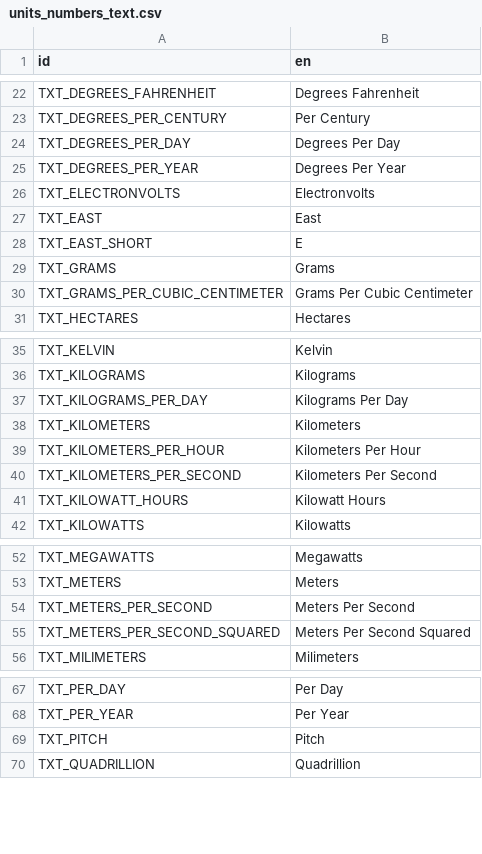
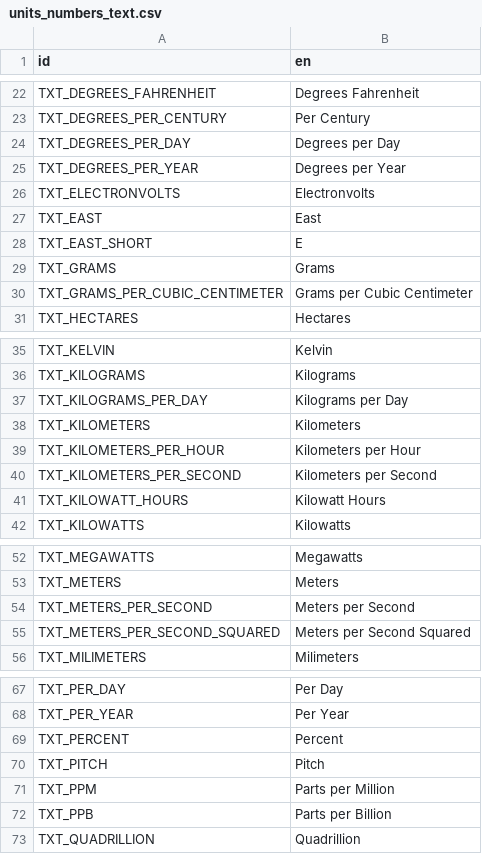
Before and after one commit to ivoyager/ivoyager_units, a CSV file: text/units_numbers_text.csv, drawn as a sheet; only a part is shown, gaps mark what is left out; the diff covers the shown part only.

Commit message:
Improve symbol spacing code; add units %, ppm, ppb

```diff
--- a/text/units_numbers_text.csv
+++ b/text/units_numbers_text.csv
@@ -23,4 +23,4 @@ TXT_DEGREES_FAHRENHEIT,Degrees Fahrenheit
 TXT_DEGREES_PER_CENTURY,Per Century
-TXT_DEGREES_PER_DAY,Degrees Per Day
-TXT_DEGREES_PER_YEAR,Degrees Per Year
+TXT_DEGREES_PER_DAY,Degrees per Day
+TXT_DEGREES_PER_YEAR,Degrees per Year
 TXT_ELECTRONVOLTS,Electronvolts
@@ -29,3 +29,3 @@ TXT_EAST_SHORT,E
 TXT_GRAMS,Grams
-TXT_GRAMS_PER_CUBIC_CENTIMETER,Grams Per Cubic Centimeter
+TXT_GRAMS_PER_CUBIC_CENTIMETER,Grams per Cubic Centimeter
 TXT_HECTARES,Hectares
@@ -36,6 +36,6 @@ TXT_KELVIN,Kelvin
 TXT_KILOGRAMS,Kilograms
-TXT_KILOGRAMS_PER_DAY,Kilograms Per Day
+TXT_KILOGRAMS_PER_DAY,Kilograms per Day
 TXT_KILOMETERS,Kilometers
-TXT_KILOMETERS_PER_HOUR,Kilometers Per Hour
-TXT_KILOMETERS_PER_SECOND,Kilometers Per Second
+TXT_KILOMETERS_PER_HOUR,Kilometers per Hour
+TXT_KILOMETERS_PER_SECOND,Kilometers per Second
 TXT_KILOWATT_HOURS,Kilowatt Hours
@@ -53,4 +53,4 @@ TXT_MEGAWATTS,Megawatts
 TXT_METERS,Meters
-TXT_METERS_PER_SECOND,Meters Per Second
-TXT_METERS_PER_SECOND_SQUARED,Meters Per Second Squared
+TXT_METERS_PER_SECOND,Meters per Second
+TXT_METERS_PER_SECOND_SQUARED,Meters per Second Squared
 TXT_MILIMETERS,Milimeters
@@ -68,3 +68,6 @@ TXT_PER_DAY,Per Day
 TXT_PER_YEAR,Per Year
+TXT_PERCENT,Percent
 TXT_PITCH,Pitch
+TXT_PPM,Parts per Million
+TXT_PPB,Parts per Billion
 TXT_QUADRILLION,Quadrillion
```
Also changed, not shown: 3 edited cells elsewhere in this file, 2 other files.
